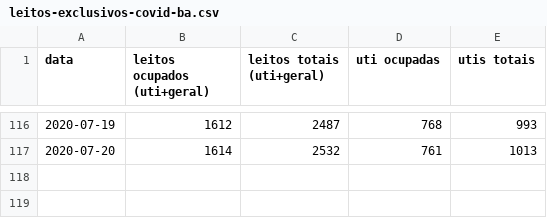
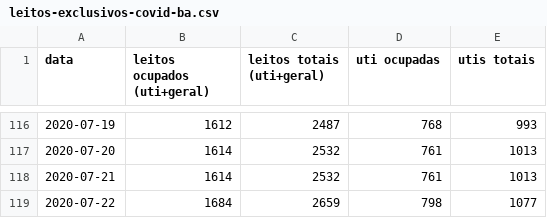
Before and after one commit to galdir/covid19python, a CSV file: leitos-exclusivos-covid-ba.csv, drawn as a sheet; only a part is shown, gaps mark what is left out.

Commit message:
dados de hoje

```diff
--- a/leitos-exclusivos-covid-ba.csv
+++ b/leitos-exclusivos-covid-ba.csv
@@ -117 +117,3 @@
 2020-07-20,1614,2532,761,1013,,
+2020-07-21,1614,2532,761,1013,,
+2020-07-22,1684,2659,798,1077,,
```
